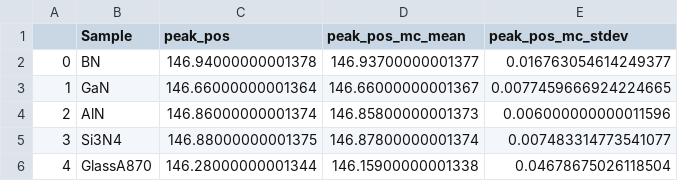
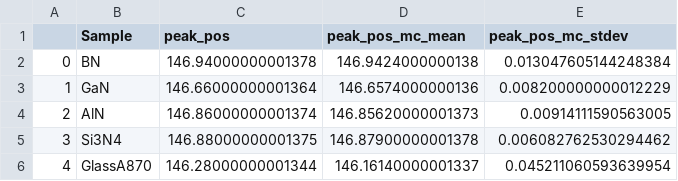
Before and after one commit to eleanor-m/n_epma_analysis, a CSV file: data/processed/peak_shapes/peak_pos_tables/StA_LDE1L.csv, drawn as a sheet.

```diff
--- a/data/processed/peak_shapes/peak_pos_tables/StA_LDE1L.csv
+++ b/data/processed/peak_shapes/peak_pos_tables/StA_LDE1L.csv
@@ -1,6 +1,6 @@
 ,Sample,peak_pos,peak_pos_mc_mean,peak_pos_mc_stdev
-0,BN,146.94000000001378,146.93700000001377,0.016763054614249377
-1,GaN,146.66000000001364,146.66000000001367,0.0077459666924224665
-2,AlN,146.86000000001374,146.85800000001373,0.006000000000011596
-3,Si3N4,146.88000000001375,146.87800000001374,0.007483314773541077
-4,GlassA870,146.28000000001344,146.15900000001338,0.04678675026118504
+0,BN,146.94000000001378,146.9424000000138,0.013047605144248384
+1,GaN,146.66000000001364,146.6574000000136,0.008200000000012229
+2,AlN,146.86000000001374,146.85620000001373,0.00914111590563005
+3,Si3N4,146.88000000001375,146.87900000001378,0.006082762530294462
+4,GlassA870,146.28000000001344,146.16140000001337,0.045211060593639954
```
Also changed, not shown: data/processed/peak_shapes/apf_relative_to_GaN.csv, data/processed/peak_shapes/ht_area_tables/StA_LDE1.csv, 14 other files.
